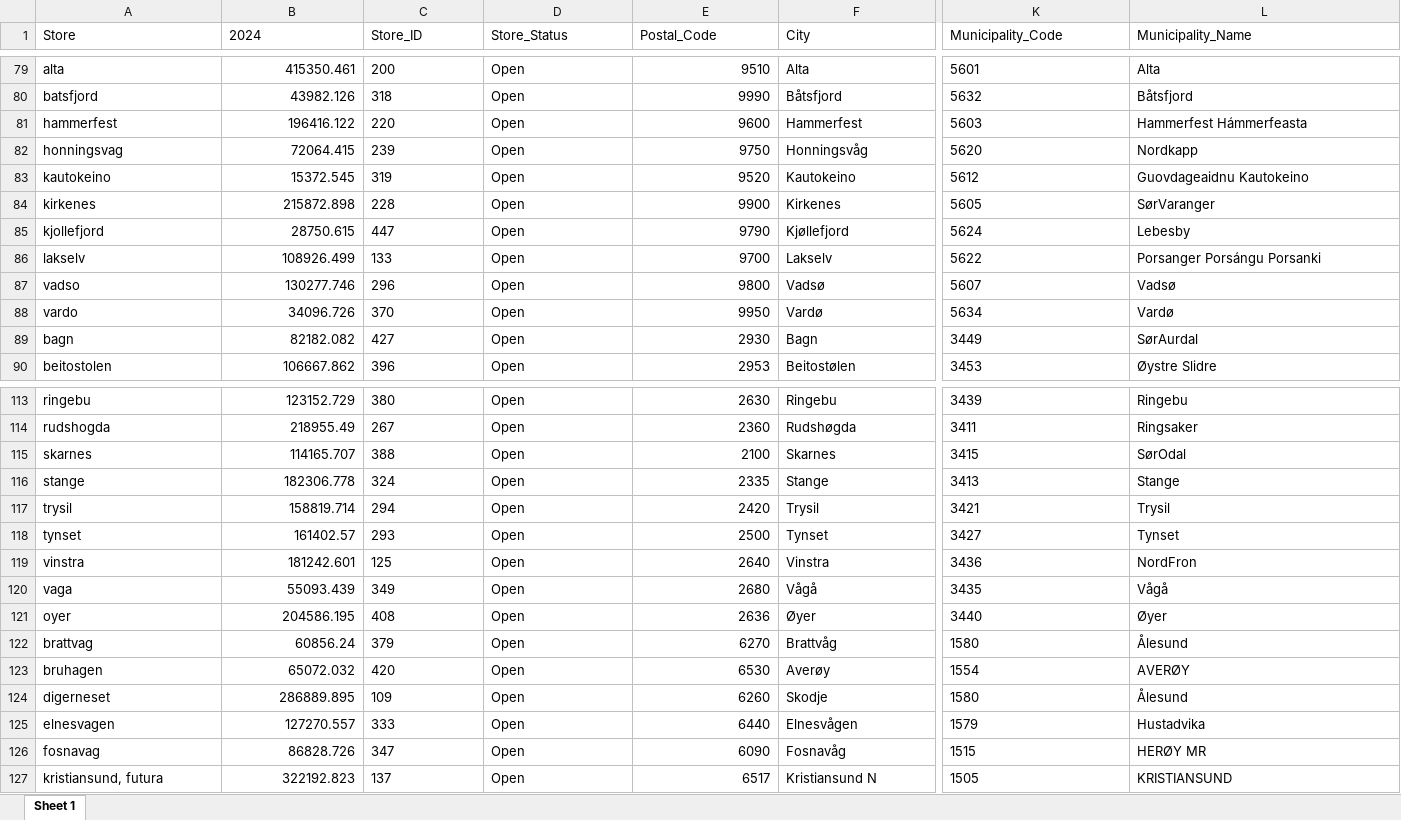
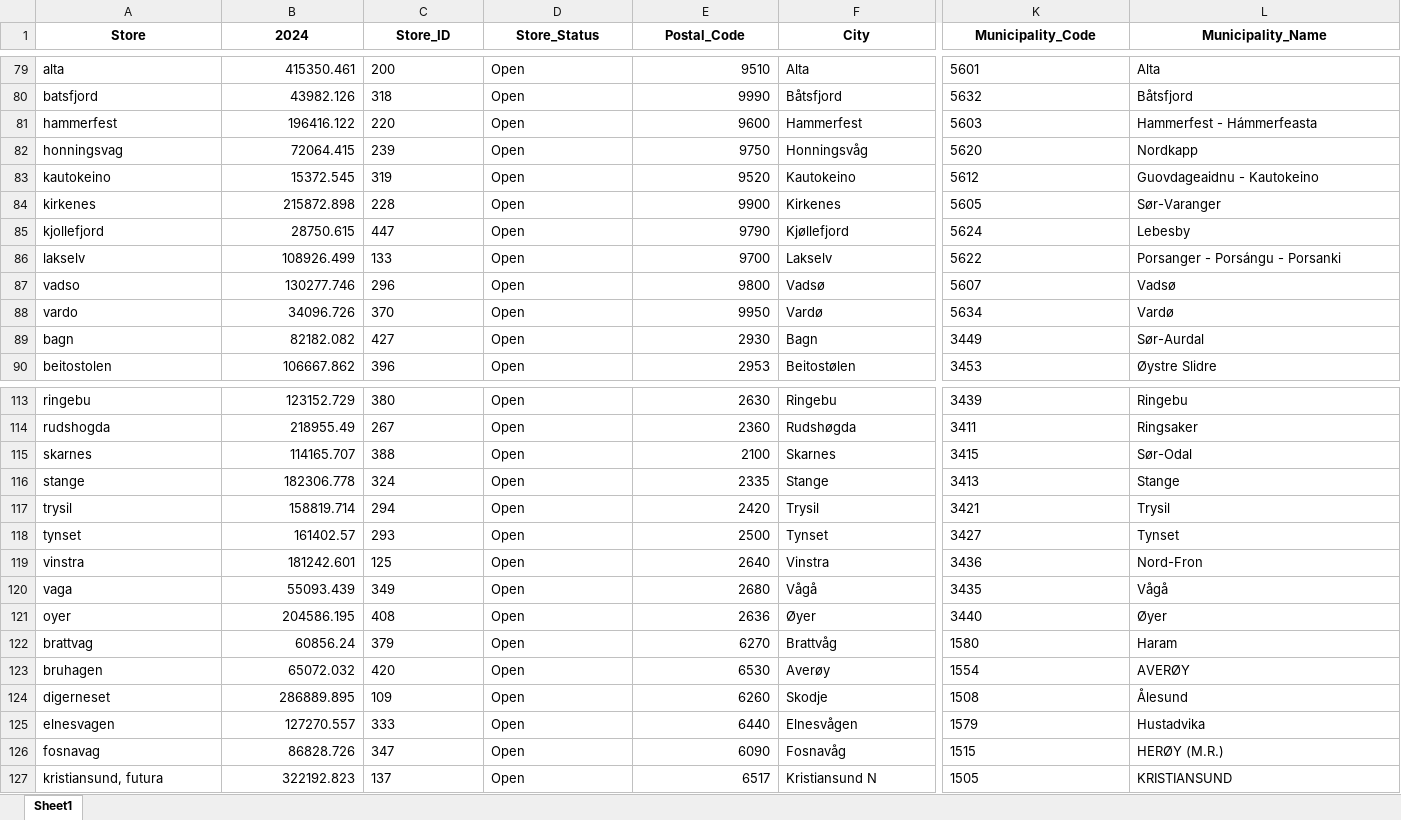
Before and after one commit to sanderseriksen/BAN440-Term-Paper, an Excel workbook: Data/Vinmonopolet/final_data_24.xlsx, sheet Sheet1, drawn as a sheet; only a part is shown, gaps mark what is left out; values as stored, in another font and other column widths than the file's, no borders; the diff covers the shown part only; the diff names each change by its address in the sheet, - before the commit and + after, or states it on an @@ line.

```diff
--- a/Data/Vinmonopolet/final_data_24.xlsx (sheet Sheet1)
+++ b/Data/Vinmonopolet/final_data_24.xlsx (sheet Sheet1)
-sheet tab: Sheet 1
+sheet tab: Sheet1
@@ A1:L1 bold: off → on, alignment: left → center @@
-L81 (Municipality_Name): Hammerfest Hámmerfeasta
+L81 (Municipality_Name): Hammerfest - Hámmerfeasta
-L83 (Municipality_Name): Guovdageaidnu Kautokeino
+L83 (Municipality_Name): Guovdageaidnu - Kautokeino
-L84 (Municipality_Name): SørVaranger
+L84 (Municipality_Name): Sør-Varanger
-L86 (Municipality_Name): Porsanger Porsángu Porsanki
+L86 (Municipality_Name): Porsanger - Porsángu - Porsanki
-L89 (Municipality_Name): SørAurdal
+L89 (Municipality_Name): Sør-Aurdal
-L115 (Municipality_Name): SørOdal
+L115 (Municipality_Name): Sør-Odal
-L119 (Municipality_Name): NordFron
+L119 (Municipality_Name): Nord-Fron
-L122 (Municipality_Name): Ålesund
+L122 (Municipality_Name): Haram
-K124 (Municipality_Code): 1580
+K124 (Municipality_Code): 1508
-L126 (Municipality_Name): HERØY MR
+L126 (Municipality_Name): HERØY (M.R.)
```
Also changed, not shown: 36 edited cells and cell formats elsewhere in this sheet, Data/Vinmonopolet/Kommune_data.xlsx, Data/Vinmonopolet/Kommuneendringer_24.xlsx, 14 other files.
